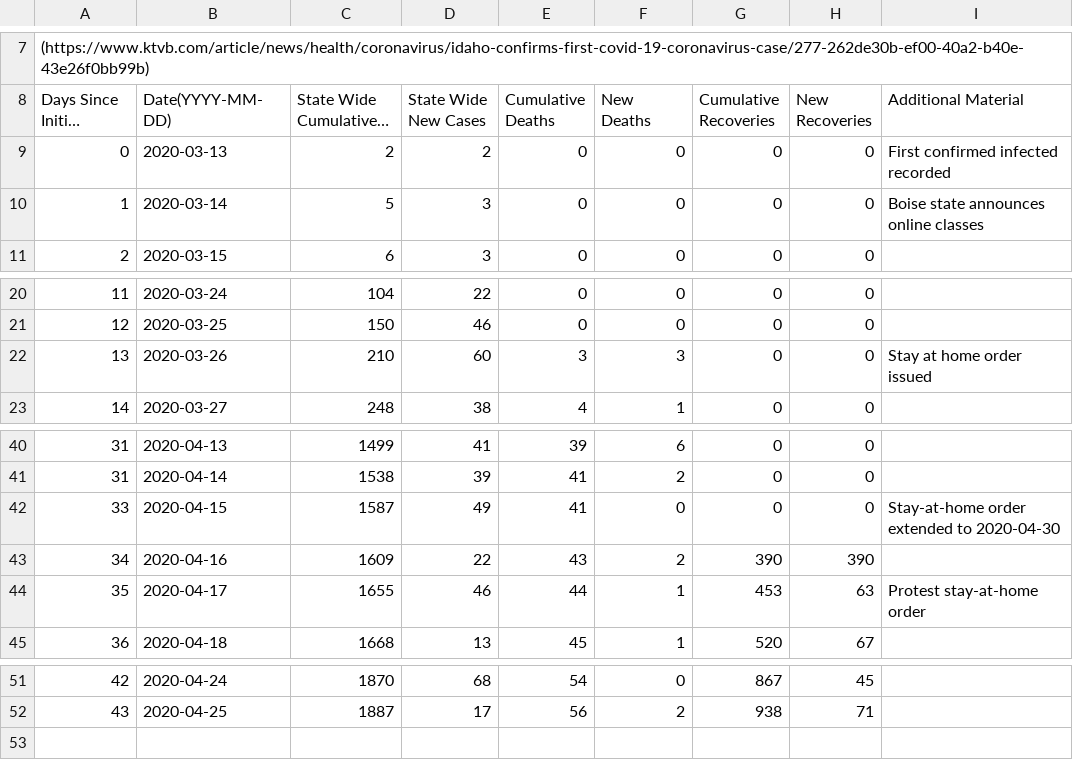
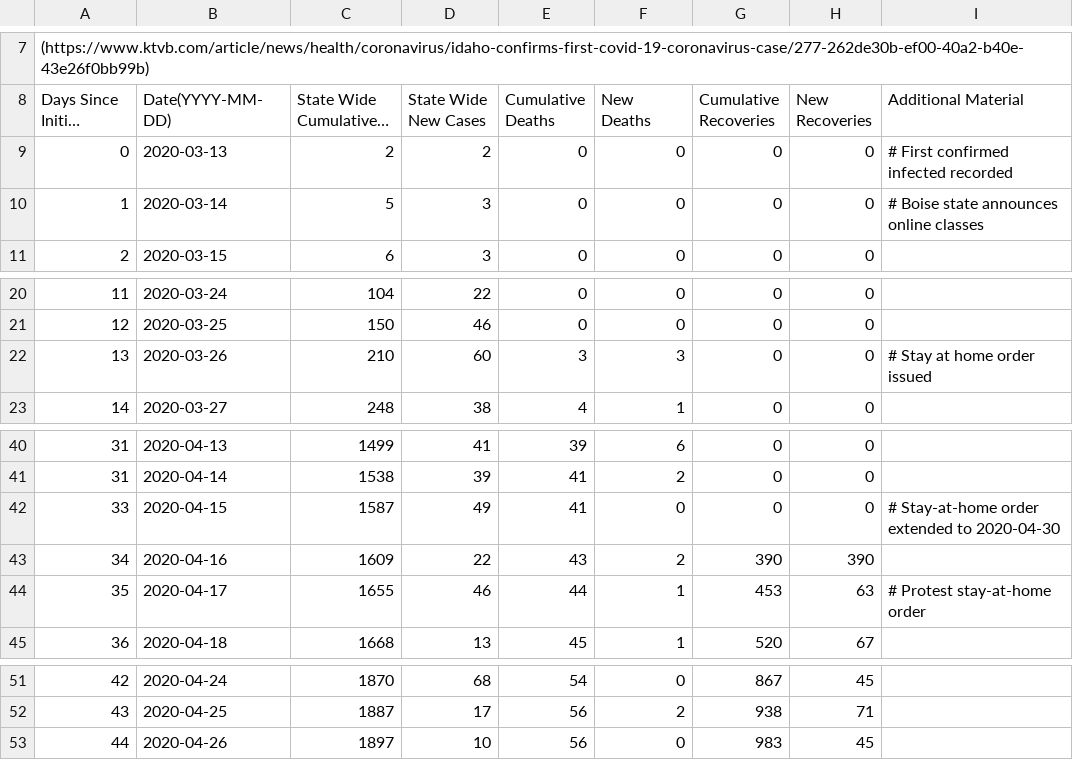
Before and after one commit to mse150s20/p2-kinetics, a CSV file: Data/idaho_infections.csv, drawn as a sheet; only a part is shown, gaps mark what is left out; long unchanged cells end in …; the diff names each change by its address in the sheet, - before the commit and + after, or states it on an @@ line.

Commit message:
Update infections data based on available data on April 26. Tried to adjust data to only show recovered data that is officially reported.

```diff
--- a/Data/idaho_infections.csv
+++ b/Data/idaho_infections.csv
-I9 (Additional Material): First confirmed infected recorded
+I9 (Additional Material): # First confirmed infected recorded
-I10 (Additional Material): Boise state announces online classes
+I10 (Additional Material): # Boise state announces online classes
-I22 (Additional Material): Stay at home order issued
+I22 (Additional Material): # Stay at home order issued
-I42 (Additional Material): Stay-at-home order extended to 2020-04-30
+I42 (Additional Material): # Stay-at-home order extended to 2020-04-30
-I44 (Additional Material): Protest stay-at-home order
+I44 (Additional Material): # Protest stay-at-home order
+row 53: 44 | 2020-04-26 | 1897 | 10 | 56 | 0 | 983 | 45
```
Also changed, not shown: 1 other file.
